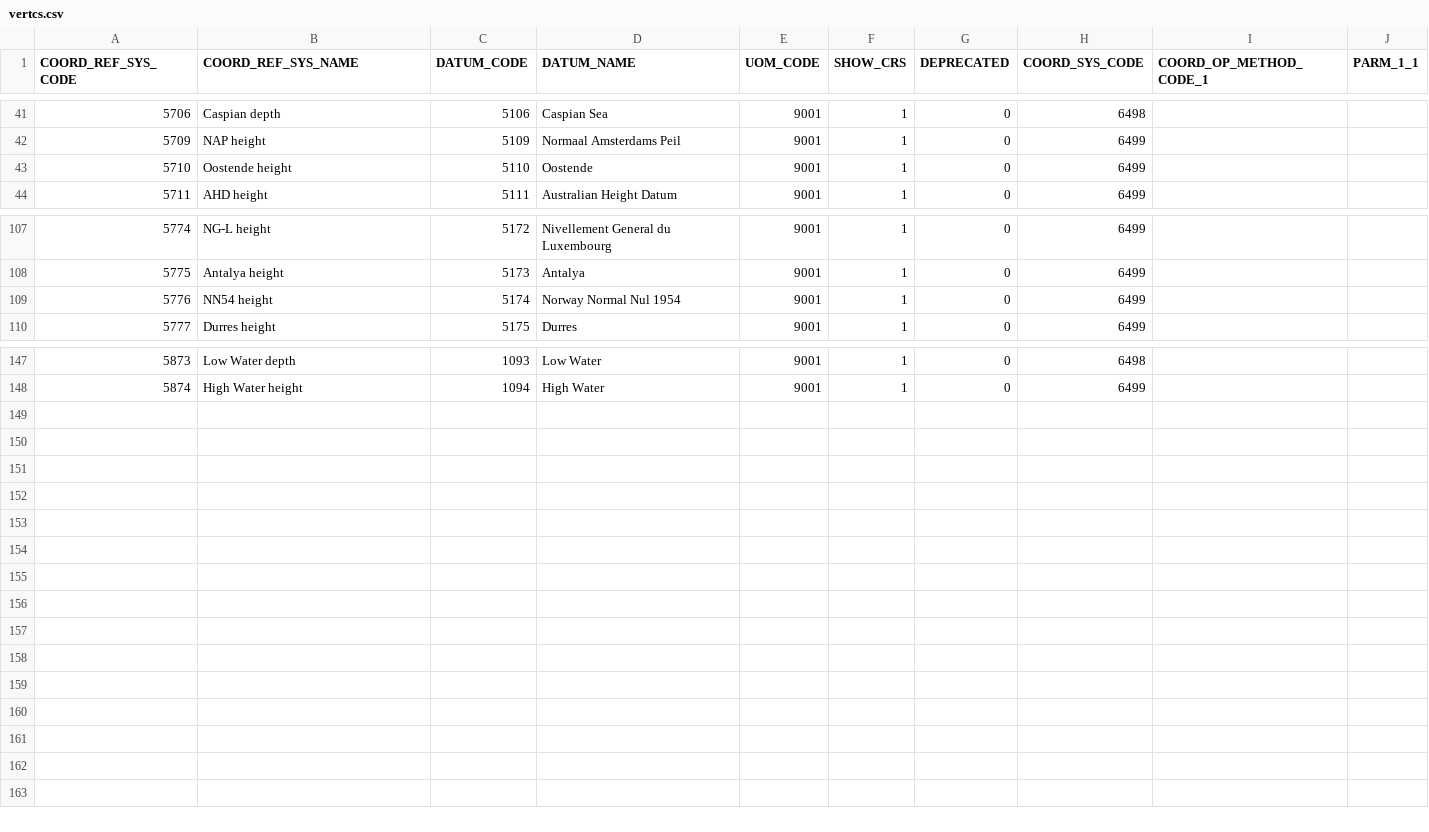
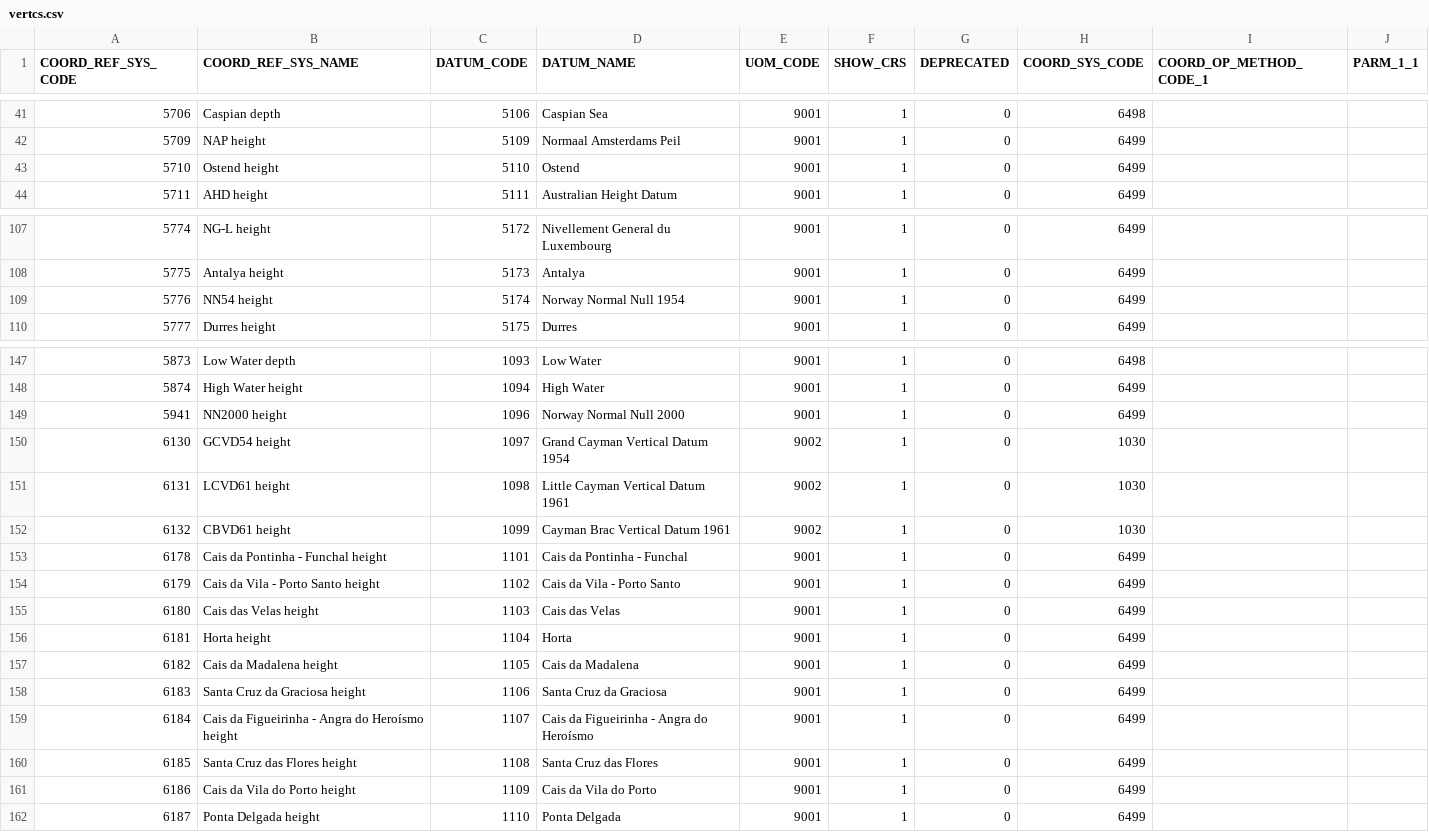
Before and after one commit to johanvdw/libgeotiff-git-mirror, a CSV file: geotiff/trunk/libgeotiff/csv/vertcs.csv, drawn as a sheet; only a part is shown, gaps mark what is left out.

```diff
--- a/geotiff/trunk/libgeotiff/csv/vertcs.csv
+++ b/geotiff/trunk/libgeotiff/csv/vertcs.csv
@@ -42,3 +42,3 @@
 5709,NAP height,5109,Normaal Amsterdams Peil,9001,1,0,6499,,
-5710,Oostende height,5110,Oostende,9001,1,0,6499,,
+5710,Ostend height,5110,Ostend,9001,1,0,6499,,
 5711,AHD height,5111,Australian Height Datum,9001,1,0,6499,,
@@ -108,3 +108,3 @@
 5775,Antalya height,5173,Antalya,9001,1,0,6499,,
-5776,NN54 height,5174,Norway Normal Nul 1954,9001,1,0,6499,,
+5776,NN54 height,5174,Norway Normal Null 1954,9001,1,0,6499,,
 5777,Durres height,5175,Durres,9001,1,0,6499,,
@@ -148 +148,15 @@
 5874,High Water height,1094,High Water,9001,1,0,6499,,
+5941,NN2000 height,1096,Norway Normal Null 2000,9001,1,0,6499,,
+6130,GCVD54 height,1097,Grand Cayman Vertical Datum 1954,9002,1,0,1030,,
+6131,LCVD61 height,1098,Little Cayman Vertical Datum 1961,9002,1,0,1030,,
+6132,CBVD61 height,1099,Cayman Brac Vertical Datum 1961,9002,1,0,1030,,
+6178,Cais da Pontinha - Funchal height,1101,Cais da Pontinha - Funchal,9001,1,0,6499,,
+6179,Cais da Vila - Porto Santo height,1102,Cais da Vila - Porto Santo,9001,1,0,6499,,
+6180,Cais das Velas height,1103,Cais das Velas,9001,1,0,6499,,
+6181,Horta height,1104,Horta,9001,1,0,6499,,
+6182,Cais da Madalena height,1105,Cais da Madalena,9001,1,0,6499,,
+6183,Santa Cruz da Graciosa height,1106,Santa Cruz da Graciosa,9001,1,0,6499,,
+6184,"Cais da Figueirinha - Angra do Heroísmo height",1107,"Cais da Figueirinha - Angra do Heroísmo",9001,1,0,6499,,
+6185,Santa Cruz das Flores height,1108,Santa Cruz das Flores,9001,1,0,6499,,
+6186,Cais da Vila do Porto height,1109,Cais da Vila do Porto,9001,1,0,6499,,
+6187,Ponta Delgada height,1110,Ponta Delgada,9001,1,0,6499,,
```
Also changed, not shown: geotiff/trunk/libgeotiff/csv/compdcs.csv, geotiff/trunk/libgeotiff/csv/coordinate_operation_method.csv, 16 other files.
